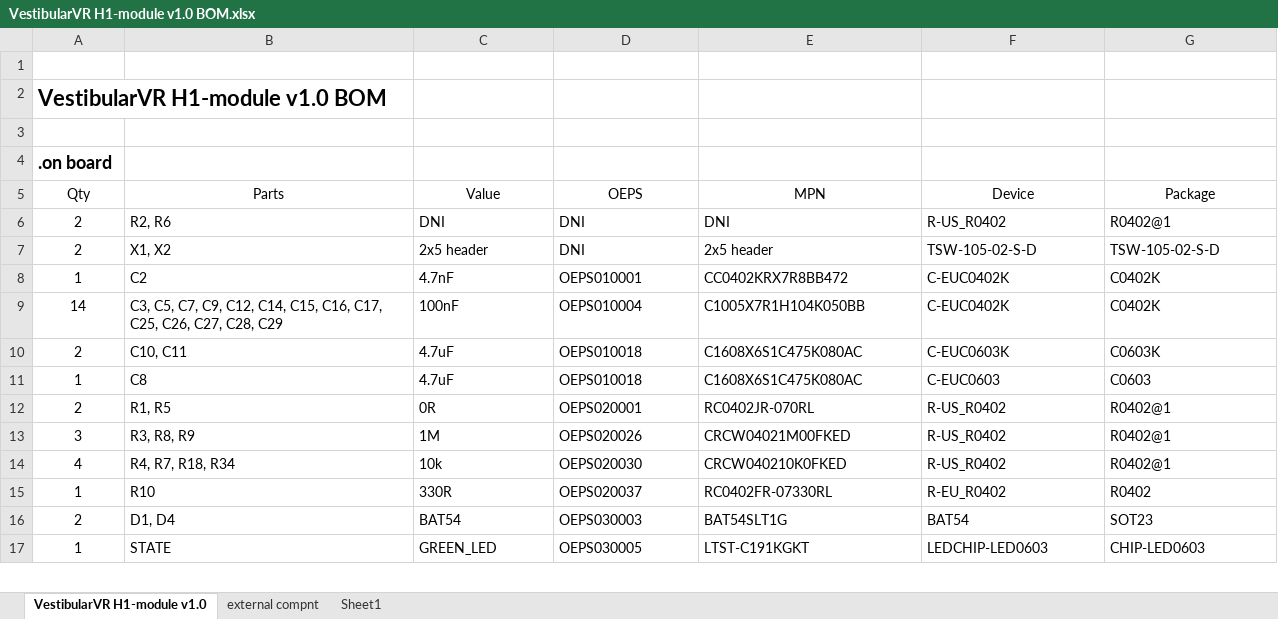
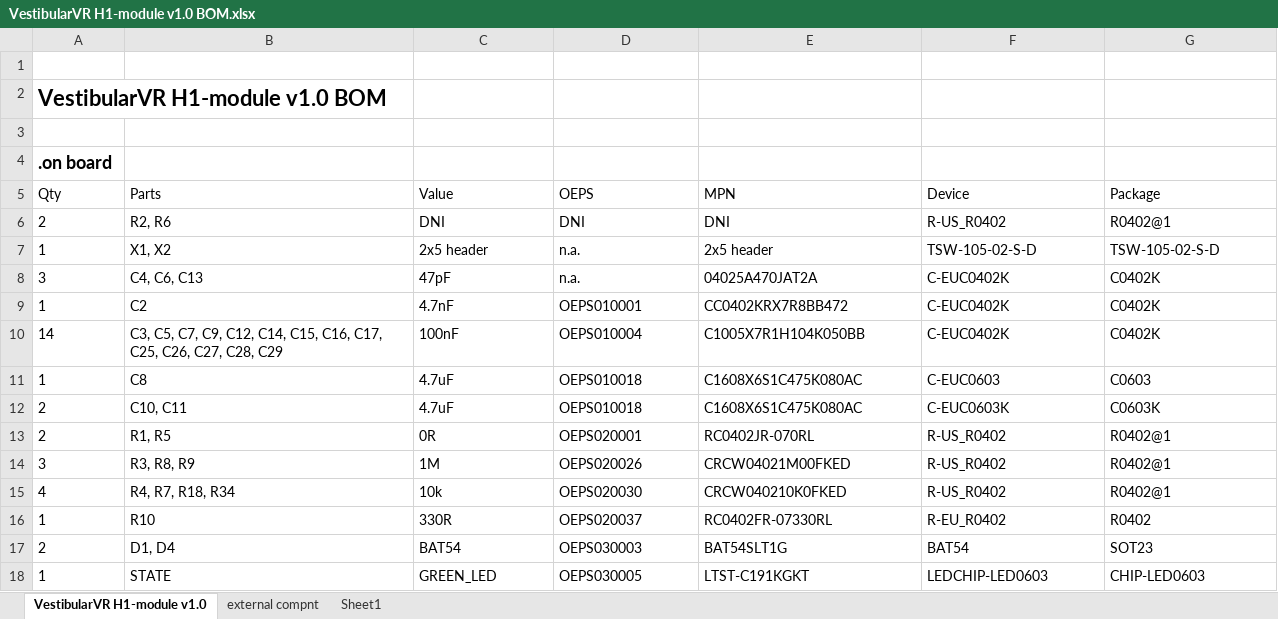
Before and after one commit to neurogears/vestibular-vr, an Excel workbook: _pcb/VestibularVR H1-module v1.0/VestibularVR H1-module v1.0 BOM.xlsx, sheet VestibularVR H1-module v1.0, drawn as a sheet; only a part is shown; values as stored, in another font and other column widths than the file's, no borders; table styles not drawn; addresses are those after the commit; rows hold the shown columns only; the diff covers the shown part only; the diff names each change by its address in the sheet, - before the commit and + after, or states it on an @@ line.

Commit message:
>> VestibularVR H1-module v1.0: corrected part numbers
>> VestibularVR H1-module v1.0
- notes added on schematic
	. buffers with wrong pn - corrected OEPS code; still wrong buffers' symbol
	generated new BOM with corrected pn

```diff
--- a/_pcb/VestibularVR H1-module v1.0/VestibularVR H1-module v1.0 BOM.xlsx (sheet VestibularVR H1-module v1.0)
+++ b/_pcb/VestibularVR H1-module v1.0/VestibularVR H1-module v1.0 BOM.xlsx (sheet VestibularVR H1-module v1.0)
-A5:G5 alignment: center
+A5:G5 alignment: left
-A6:A7 alignment: center
+A6:A7 alignment: left
-A7: 2
+A7: 1
-D7: DNI
+D7: n.a.
+row 8: 3 | C4, C6, C13 | 47pF | n.a. | 04025A470JAT2A | C-EUC0402K | C0402K
-A9:A10 alignment: center
+A9:A10 alignment: left
-A12 alignment: center
+A12 alignment: left
-A13:A18 alignment: center
+A13:A18 alignment: left
```
Also changed, not shown: 1 added row, 2 removed rows and cell formats elsewhere in this sheet, 14 other files.
